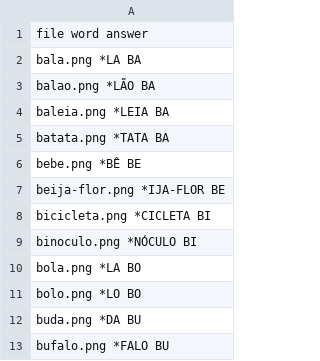
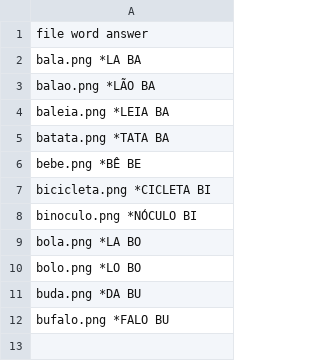
Before and after one commit to ArandaCampos/Alfa, a CSV file: alfa/Data/b.csv, drawn as a sheet.

```diff
--- a/alfa/Data/b.csv
+++ b/alfa/Data/b.csv
@@ -6,3 +6,2 @@ batata.png *TATA BA
 bebe.png *BÊ BE
-beija-flor.png *IJA-FLOR BE
 bicicleta.png *CICLETA BI
```
Also changed, not shown: alfa/Data/a.csv, 10 other files.
